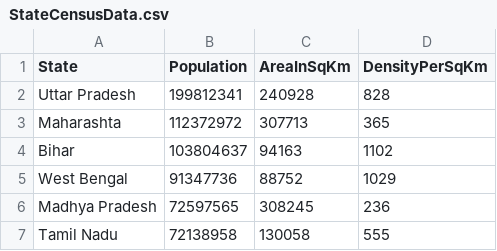
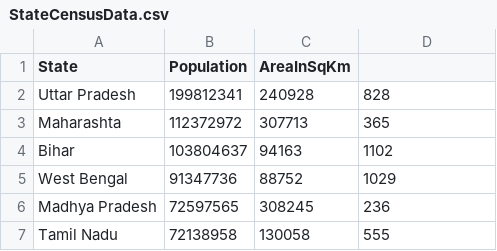
Before and after one commit to DeepaliKalagate/CSVStateCensusAnalyserJUnit, a CSV file: src/main/resources/StateCensusData.csv, drawn as a sheet; only a part is shown.

```diff
--- a/src/main/resources/StateCensusData.csv
+++ b/src/main/resources/StateCensusData.csv
@@ -1,2 +1,2 @@
-State,Population,AreaInSqKm,DensityPerSqKm,,,,
+State,Population,AreaInSqKm,
 Uttar Pradesh,199812341,240928,828
```
Also changed, not shown: build/resources/main/StateCensusData.csv, 11 other files.
